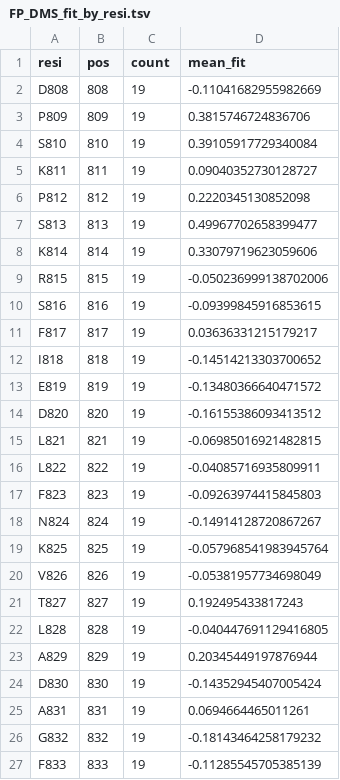
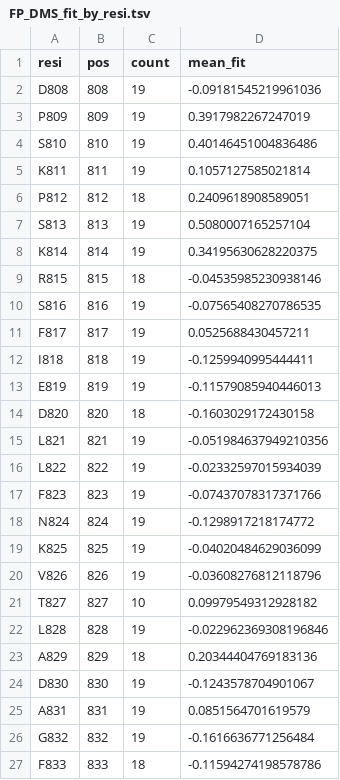
Before and after one commit to nicwulab/SARS2_FP_DMS, a TSV file: result/FP_DMS_fit_by_resi.tsv, drawn as a sheet; only a part is shown; the diff covers the shown part only.

```diff
--- a/result/FP_DMS_fit_by_resi.tsv
+++ b/result/FP_DMS_fit_by_resi.tsv
@@ -1,27 +1,27 @@
 resi	pos	count	mean_fit
-D808	808	19	-0.11041682955982669
-P809	809	19	0.3815746724836706
-S810	810	19	0.39105917729340084
-K811	811	19	0.09040352730128727
-P812	812	19	0.2220345130852098
-S813	813	19	0.49967702658399477
-K814	814	19	0.33079719623059606
-R815	815	19	-0.050236999138702006
-S816	816	19	-0.09399845916853615
-F817	817	19	0.03636331215179217
-I818	818	19	-0.14514213303700652
-E819	819	19	-0.13480366640471572
-D820	820	19	-0.16155386093413512
-L821	821	19	-0.06985016921482815
-L822	822	19	-0.04085716935809911
-F823	823	19	-0.09263974415845803
-N824	824	19	-0.14914128720867267
-K825	825	19	-0.057968541983945764
-V826	826	19	-0.05381957734698049
-T827	827	19	0.192495433817243
-L828	828	19	-0.040447691129416805
-A829	829	19	0.20345449197876944
-D830	830	19	-0.14352945407005424
-A831	831	19	0.0694664465011261
-G832	832	19	-0.18143464258179232
-F833	833	19	-0.11285545705385139
+D808	808	19	-0.09181545219961036
+P809	809	19	0.3917982267247019
+S810	810	19	0.40146451004836486
+K811	811	19	0.1057127585021814
+P812	812	18	0.2409618908589051
+S813	813	19	0.5080007165257104
+K814	814	19	0.34195630628220375
+R815	815	18	-0.04535985230938146
+S816	816	19	-0.07565408270786535
+F817	817	19	0.0525688430457211
+I818	818	19	-0.1259940995444411
+E819	819	19	-0.11579085940446013
+D820	820	18	-0.1603029172430158
+L821	821	19	-0.051984637949210356
+L822	822	19	-0.02332597015934039
+F823	823	19	-0.07437078317371766
+N824	824	19	-0.1298917218174772
+K825	825	19	-0.04020484629036099
+V826	826	19	-0.03608276812118796
+T827	827	10	0.09979549312928182
+L828	828	19	-0.022962369308196846
+A829	829	18	0.20344404769183136
+D830	830	19	-0.1243578704901067
+A831	831	19	0.0851564701619579
+G832	832	19	-0.1616636771256484
+F833	833	18	-0.11594274198578786
```
Also changed, not shown: 25 edited cells elsewhere in this file, result/FP_DMS_fit.tsv, 6 other files.
